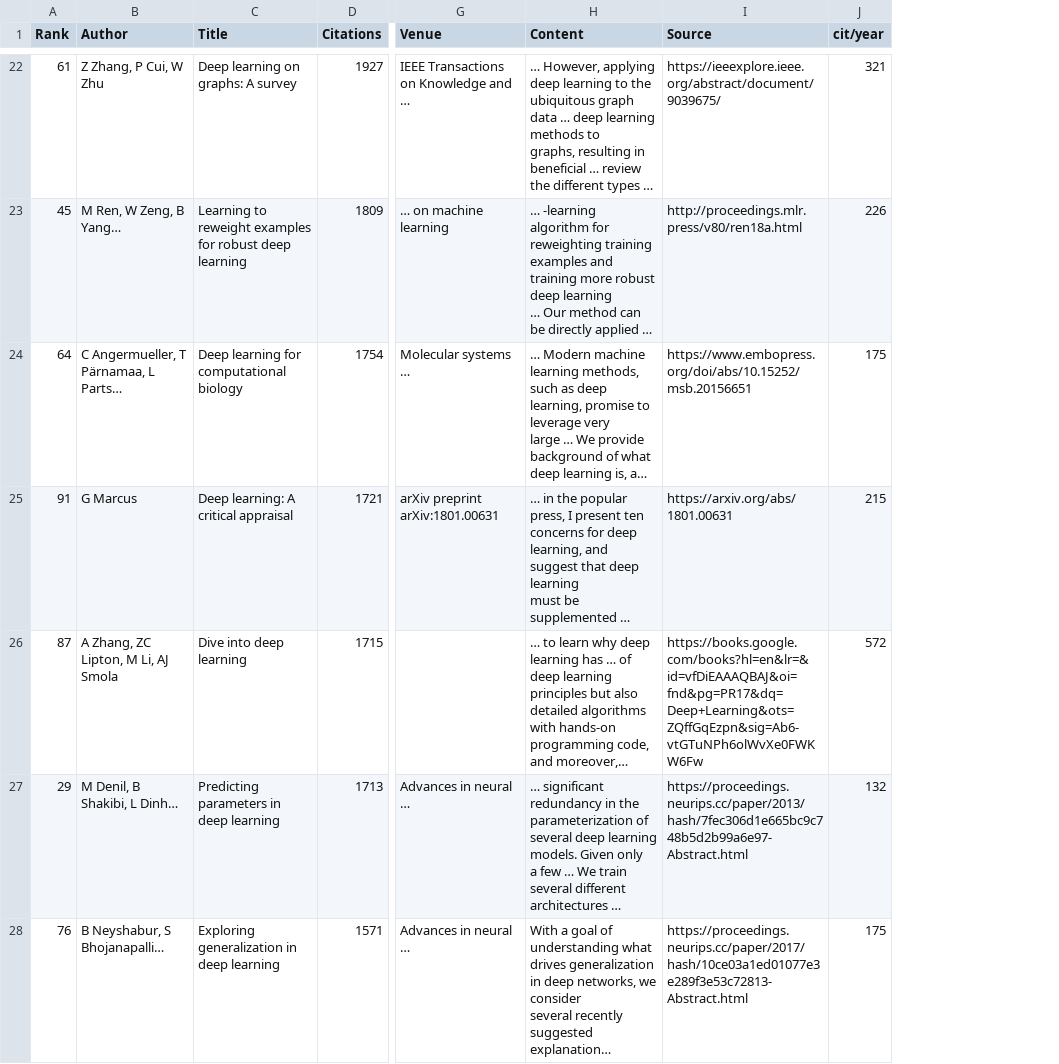
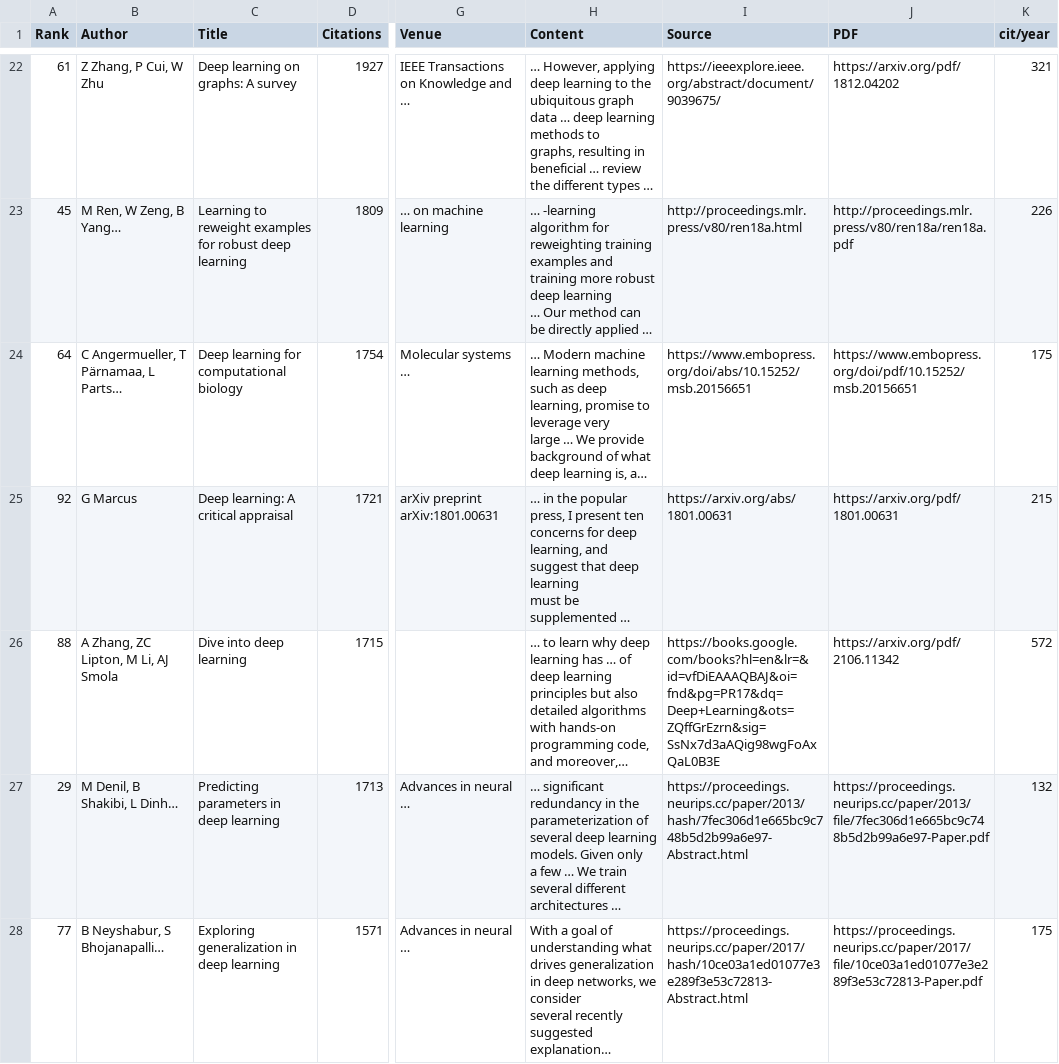
Before and after one commit to WittmannF/sort-google-scholar, a CSV file: examples/deep_learning.csv, drawn as a sheet; only a part is shown, gaps mark what is left out; long unchanged cells end in …; the diff covers the shown part only; the diff names each change by its address in the sheet, - before the commit and + after, or states it on an @@ line.

Commit message:
refactor: Modernize source code  (#59)
* refactor: Modernize source code

- Removed Python 2 compatibility code and updated to use input() directly.
- Replaced os.getcwd() with Path.cwd() for better path handling.
- Introduced logging for better traceability and debugging.
- Refactored citation and year extraction functions to use regex for improved accuracy.
- Updated element retrieval to use the latest Selenium API with error handling.
- Enhanced logging messages throughout the main function for better insights during execution.

* refactor: Migrate tests to pytest and enhance documentation

- Converted existing unittest tests to pytest framework for improved readability and maintainability.
- Added fixtures for setting up test data and running CLI commands.
- Updated test cases to validate the top 10 results, sorting by citations, and PDF link checks.
- Removed deprecated test file and organized tests into a dedicated directory for better structure.

* docs: Update README to reflect branch name change from master to main

* chore: Update GitHub workflows to use 'main' branch instead of 'master'

- Changed branch references in docker.yml and test.yml from 'master' to 'main' to align with the new branch naming convention.
- Updated test workflow to install package dependencies and run tests using pytest.

* fix: Update CLI command in test workflow to include debug flag

- Modified the test command in the GitHub Actions workflow to add the --debug flag for enhanced output during testing.

---------

Co-authored-by: WittmannF <fernando.wittmann@factored.ai>

```diff
--- a/examples/deep_learning.csv
+++ b/examples/deep_learning.csv
+column J (PDF), rows 22-28: https://arxiv.org/pdf/1812.04202 | http://proceedings.mlr.press/v80/ren18a/ren18a.pdf | https://www.embopress.org/doi/pdf/10.15252/msb.20156651 | https://arxiv.org/pdf/1801.00631 | https://arxiv.org/pdf/2106.11342 | https://proceedings.neurips.cc/paper/2013/file/7fec306d1e665bc9c748b5d2b99a6e97-Paper.pdf | https://proceedings.neurips.cc/paper/2017/file/10ce03a1ed01077e3e289f3e53c72813-Paper.pdf
-A25 (Rank): 91
+A25 (Rank): 92
-A26 (Rank): 87
+A26 (Rank): 88
-I26 (Source): https://books.google.com/books?hl=en&lr=&id=vfDiEAAAQBAJ&oi=fnd&pg=PR17&dq=Deep+Learning&ots=ZQffGqEzpn&sig=Ab6-vtGTuNPh6olWvXe0FWKW6Fw
+I26 (Source): https://books.google.com/books?hl=en&lr=&id=vfDiEAAAQBAJ&oi=fnd&pg=PR17&dq=Deep+Learning&ots=ZQffGrEzrn&sig=SsNx7d3aAQig98wgFoAxQaL0B3E
-A28 (Rank): 76
+A28 (Rank): 77
```
Also changed, not shown: 3 added rows, 3 removed rows and 33 edited cells elsewhere in this file, examples/neural_networks.csv, 9 other files.
